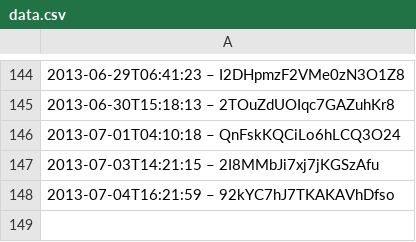
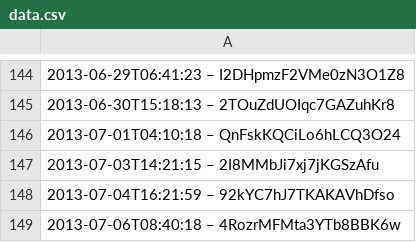
Before and after one commit to slunfuedrac/arbitrage-bot, a CSV file: data.csv, drawn as a sheet; only a part is shown, gaps mark what is left out.

Commit message:
Add example usage in data.csv

```diff
--- a/data.csv
+++ b/data.csv
@@ -148 +148,2 @@
 2013-07-04T16:21:59 – 92kYC7hJ7TKAKAVhDfso
+2013-07-06T08:40:18 – 4RozrMFMta3YTb8BBK6w
```
